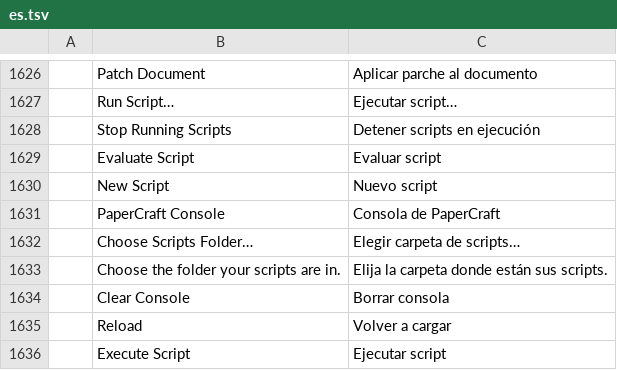
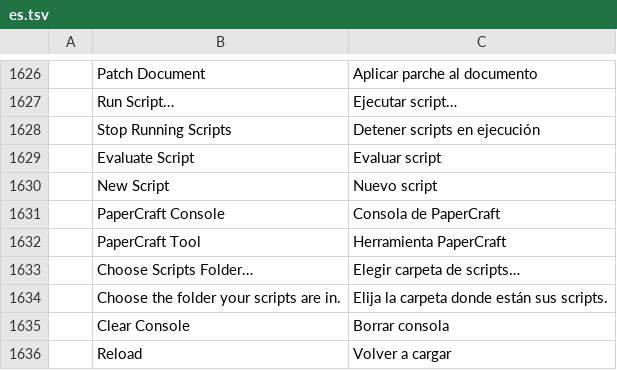
Before and after one commit to lehni/scriptographer-vectorcraft, a TSV file: crates/ui-egui/src/i18n/es.tsv, drawn as a sheet; only a part is shown, gaps mark what is left out; the shorter side is filled out with more unchanged rows; the diff names each change by its address in the sheet, - before the commit and + after, or states it on an @@ line.

```diff
--- a/crates/ui-egui/src/i18n/es.tsv
+++ b/crates/ui-egui/src/i18n/es.tsv
+row 1632:  | PaperCraft Tool | Herramienta PaperCraft
```
Also changed, not shown: crates/ui-egui/src/i18n/bg.tsv, crates/ui-egui/src/i18n/el.tsv, 26 other files.
